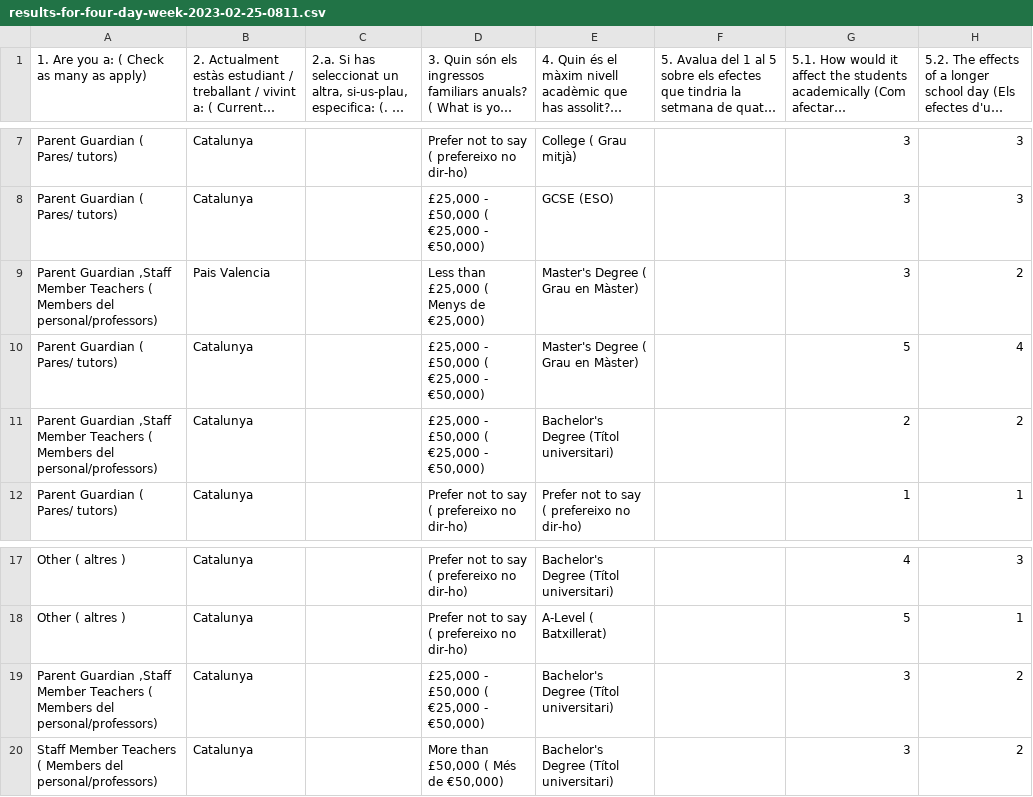
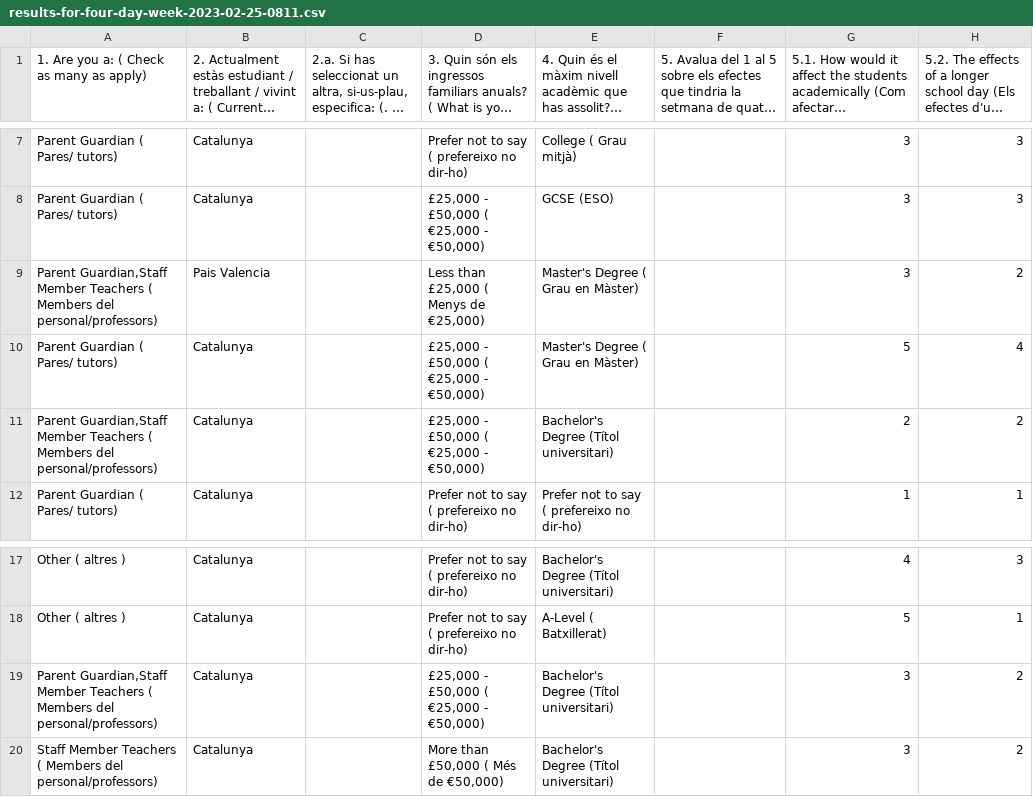
Before and after one commit to Quim-SFibla/four_day_week_education, a CSV file: results-for-four-day-week-2023-02-25-0811.csv, drawn as a sheet; only a part is shown, gaps mark what is left out; long unchanged cells end in …; the diff names each change by its address in the sheet, - before the commit and + after, or states it on an @@ line.

Commit message:
Update results-for-four-day-week-2023-02-25-0811.csv

```diff
--- a/results-for-four-day-week-2023-02-25-0811.csv
+++ b/results-for-four-day-week-2023-02-25-0811.csv
-A9: Parent Guardian ,Staff Member Teachers…
+A9: Parent Guardian,Staff Member Teachers…
-A11: Parent Guardian ,Staff Member Teachers…
+A11: Parent Guardian,Staff Member Teachers…
-A19: Parent Guardian ,Staff Member Teachers…
+A19: Parent Guardian,Staff Member Teachers…
```
